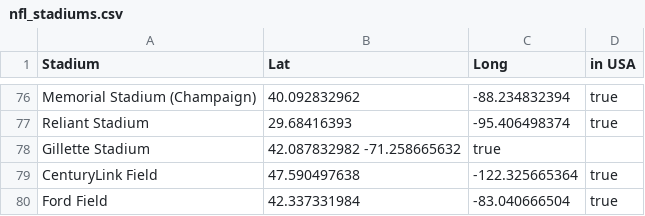
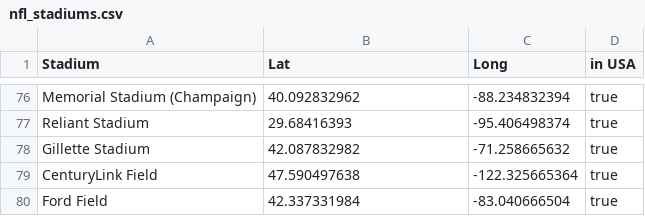
Before and after one commit to kuqin12/25wi-csep590a-data-visualization, a CSV file: nfl_stadiums.csv, drawn as a sheet; only a part is shown, gaps mark what is left out.

Commit message:
Fixing a bug

```diff
--- a/nfl_stadiums.csv
+++ b/nfl_stadiums.csv
@@ -77,3 +77,3 @@ Memorial Stadium (Champaign), 40.092832962, -88.234832394, true
 Reliant Stadium, 29.68416393, -95.406498374, true
-Gillette Stadium, 42.087832982 -71.258665632, true
+Gillette Stadium, 42.087832982, -71.258665632, true
 CenturyLink Field, 47.590497638, -122.325665364, true
```
